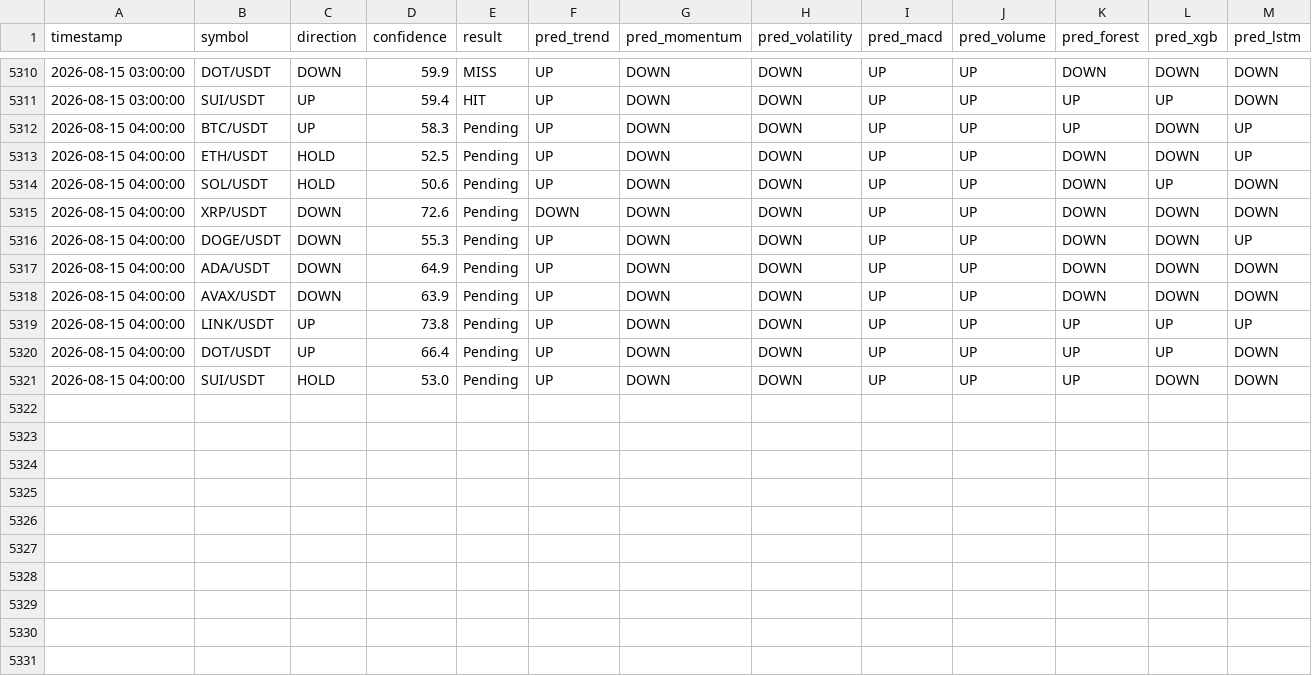
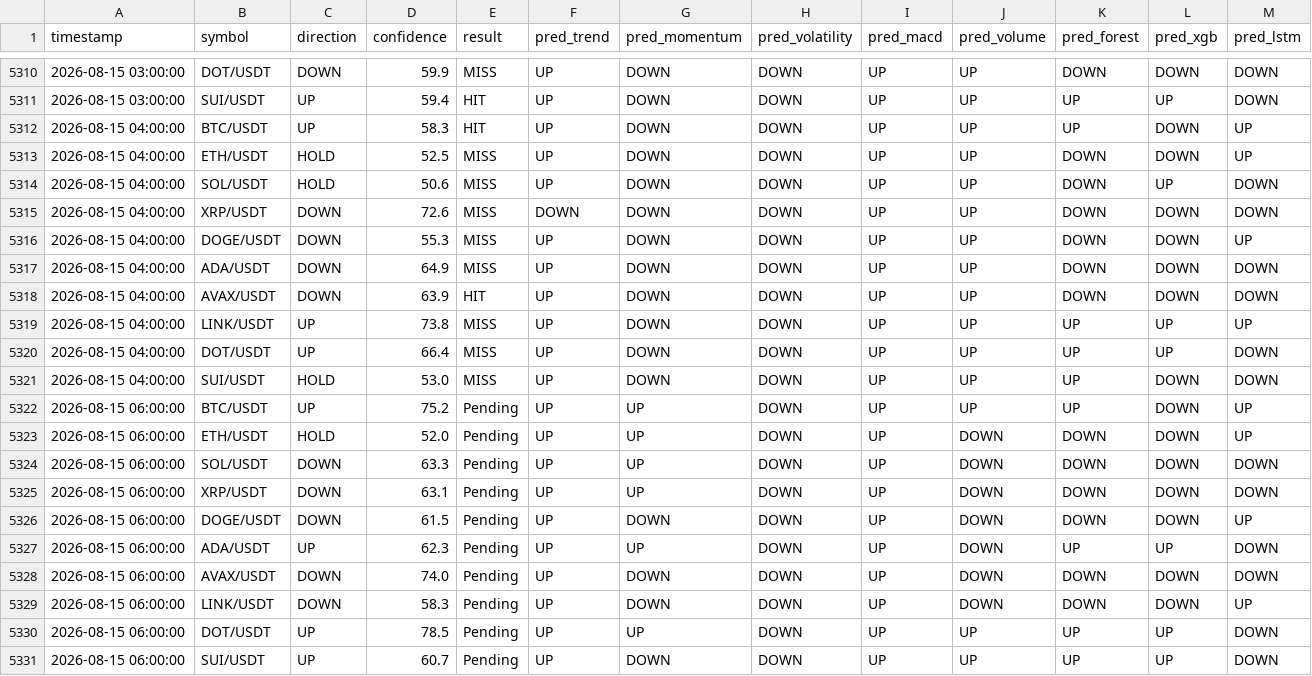
Before and after one commit to Jason12jpg/crypto, a CSV file: data/prediction_log.csv, drawn as a sheet; only a part is shown, gaps mark what is left out.

```diff
--- a/data/prediction_log.csv
+++ b/data/prediction_log.csv
@@ -5311,11 +5311,21 @@ timestamp,symbol,direction,confidence,result,pred_trend,pred_momentum,pred_volat
 2026-08-15 03:00:00,SUI/USDT,UP,59.4,HIT,UP,DOWN,DOWN,UP,UP,UP,UP,DOWN
-2026-08-15 04:00:00,BTC/USDT,UP,58.3,Pending,UP,DOWN,DOWN,UP,UP,UP,DOWN,UP
-2026-08-15 04:00:00,ETH/USDT,HOLD,52.5,Pending,UP,DOWN,DOWN,UP,UP,DOWN,DOWN,UP
-2026-08-15 04:00:00,SOL/USDT,HOLD,50.6,Pending,UP,DOWN,DOWN,UP,UP,DOWN,UP,DOWN
-2026-08-15 04:00:00,XRP/USDT,DOWN,72.6,Pending,DOWN,DOWN,DOWN,UP,UP,DOWN,DOWN,DOWN
-2026-08-15 04:00:00,DOGE/USDT,DOWN,55.3,Pending,UP,DOWN,DOWN,UP,UP,DOWN,DOWN,UP
-2026-08-15 04:00:00,ADA/USDT,DOWN,64.9,Pending,UP,DOWN,DOWN,UP,UP,DOWN,DOWN,DOWN
-2026-08-15 04:00:00,AVAX/USDT,DOWN,63.9,Pending,UP,DOWN,DOWN,UP,UP,DOWN,DOWN,DOWN
-2026-08-15 04:00:00,LINK/USDT,UP,73.8,Pending,UP,DOWN,DOWN,UP,UP,UP,UP,UP
-2026-08-15 04:00:00,DOT/USDT,UP,66.4,Pending,UP,DOWN,DOWN,UP,UP,UP,UP,DOWN
-2026-08-15 04:00:00,SUI/USDT,HOLD,53.0,Pending,UP,DOWN,DOWN,UP,UP,UP,DOWN,DOWN
+2026-08-15 04:00:00,BTC/USDT,UP,58.3,HIT,UP,DOWN,DOWN,UP,UP,UP,DOWN,UP
+2026-08-15 04:00:00,ETH/USDT,HOLD,52.5,MISS,UP,DOWN,DOWN,UP,UP,DOWN,DOWN,UP
+2026-08-15 04:00:00,SOL/USDT,HOLD,50.6,MISS,UP,DOWN,DOWN,UP,UP,DOWN,UP,DOWN
+2026-08-15 04:00:00,XRP/USDT,DOWN,72.6,MISS,DOWN,DOWN,DOWN,UP,UP,DOWN,DOWN,DOWN
+2026-08-15 04:00:00,DOGE/USDT,DOWN,55.3,MISS,UP,DOWN,DOWN,UP,UP,DOWN,DOWN,UP
+2026-08-15 04:00:00,ADA/USDT,DOWN,64.9,MISS,UP,DOWN,DOWN,UP,UP,DOWN,DOWN,DOWN
+2026-08-15 04:00:00,AVAX/USDT,DOWN,63.9,HIT,UP,DOWN,DOWN,UP,UP,DOWN,DOWN,DOWN
+2026-08-15 04:00:00,LINK/USDT,UP,73.8,MISS,UP,DOWN,DOWN,UP,UP,UP,UP,UP
+2026-08-15 04:00:00,DOT/USDT,UP,66.4,MISS,UP,DOWN,DOWN,UP,UP,UP,UP,DOWN
+2026-08-15 04:00:00,SUI/USDT,HOLD,53.0,MISS,UP,DOWN,DOWN,UP,UP,UP,DOWN,DOWN
+2026-08-15 06:00:00,BTC/USDT,UP,75.2,Pending,UP,UP,DOWN,UP,UP,UP,DOWN,UP
+2026-08-15 06:00:00,ETH/USDT,HOLD,52.0,Pending,UP,UP,DOWN,UP,DOWN,DOWN,DOWN,UP
+2026-08-15 06:00:00,SOL/USDT,DOWN,63.3,Pending,UP,UP,DOWN,UP,DOWN,DOWN,DOWN,DOWN
+2026-08-15 06:00:00,XRP/USDT,DOWN,63.1,Pending,UP,UP,DOWN,UP,DOWN,DOWN,DOWN,DOWN
+2026-08-15 06:00:00,DOGE/USDT,DOWN,61.5,Pending,UP,DOWN,DOWN,UP,DOWN,DOWN,DOWN,UP
+2026-08-15 06:00:00,ADA/USDT,UP,62.3,Pending,UP,UP,DOWN,UP,DOWN,UP,UP,DOWN
+2026-08-15 06:00:00,AVAX/USDT,DOWN,74.0,Pending,UP,DOWN,DOWN,UP,DOWN,DOWN,DOWN,DOWN
+2026-08-15 06:00:00,LINK/USDT,DOWN,58.3,Pending,UP,DOWN,DOWN,UP,DOWN,DOWN,DOWN,UP
+2026-08-15 06:00:00,DOT/USDT,UP,78.5,Pending,UP,UP,DOWN,UP,UP,UP,UP,DOWN
+2026-08-15 06:00:00,SUI/USDT,UP,60.7,Pending,UP,DOWN,DOWN,UP,UP,UP,UP,DOWN
```
Also changed, not shown: data/model_weights.csv, 1 other file.
